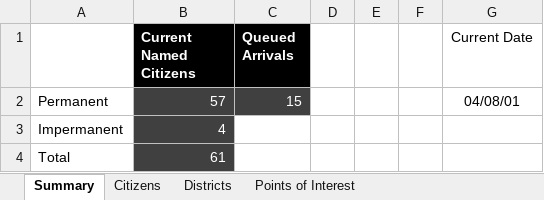
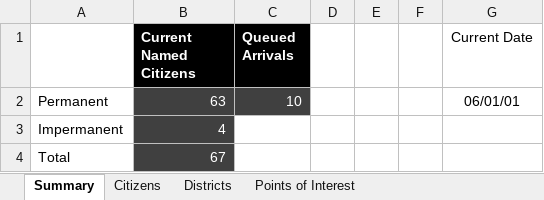
Before and after one commit to SethMaxson/fractured-worlds, an Excel workbook: Somewhere Census.xlsx, sheet Summary, drawn as a sheet; values as stored, in another font and other column widths than the file's, no borders; table styles not drawn; the diff names each change by its address in the sheet, - before the commit and + after, or states it on an @@ line.

```diff
--- a/Somewhere Census.xlsx (sheet Summary)
+++ b/Somewhere Census.xlsx (sheet Summary)
-B2 (Current Named Citizens): 57
+B2 (Current Named Citizens): 63
-C2 (Queued Arrivals): 15
+C2 (Queued Arrivals): 10
-G2 (Current Date): 04/08/01
+G2 (Current Date): 06/01/01
-B4 (Current Named Citizens): 61
+B4 (Current Named Citizens): 67
```
Also changed, not shown: sheet Citizens, sheet Points of Interest, 40 other files.
